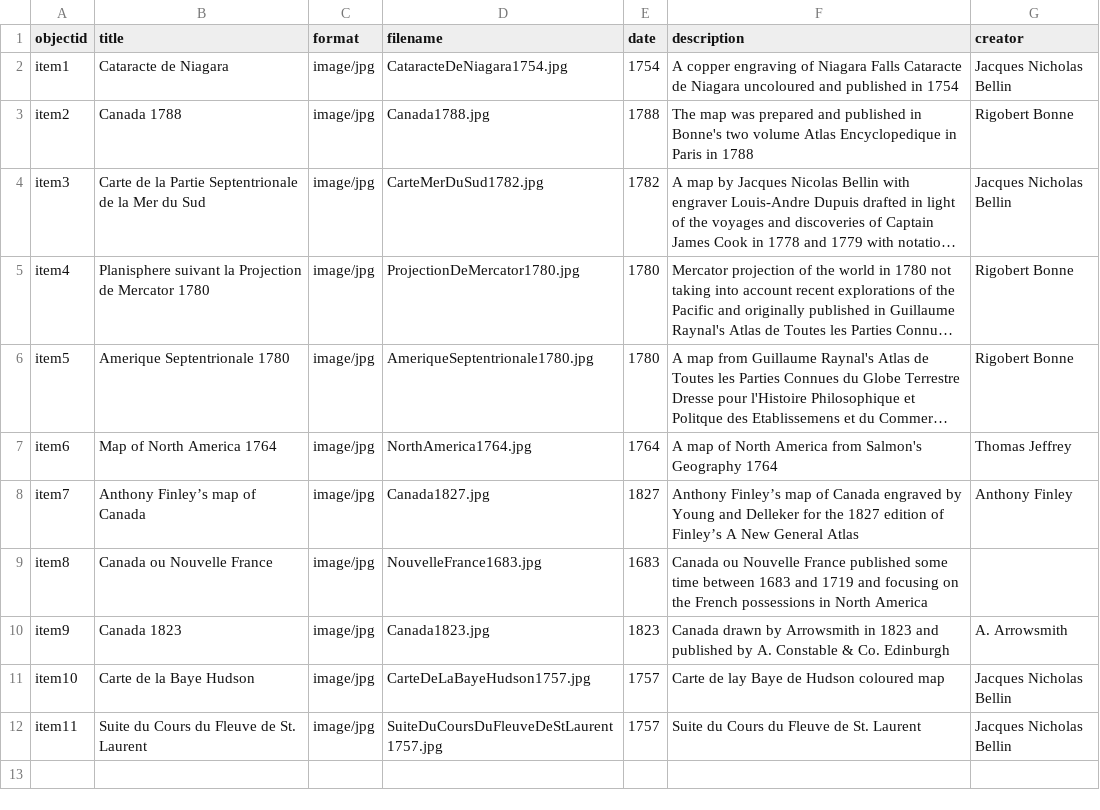
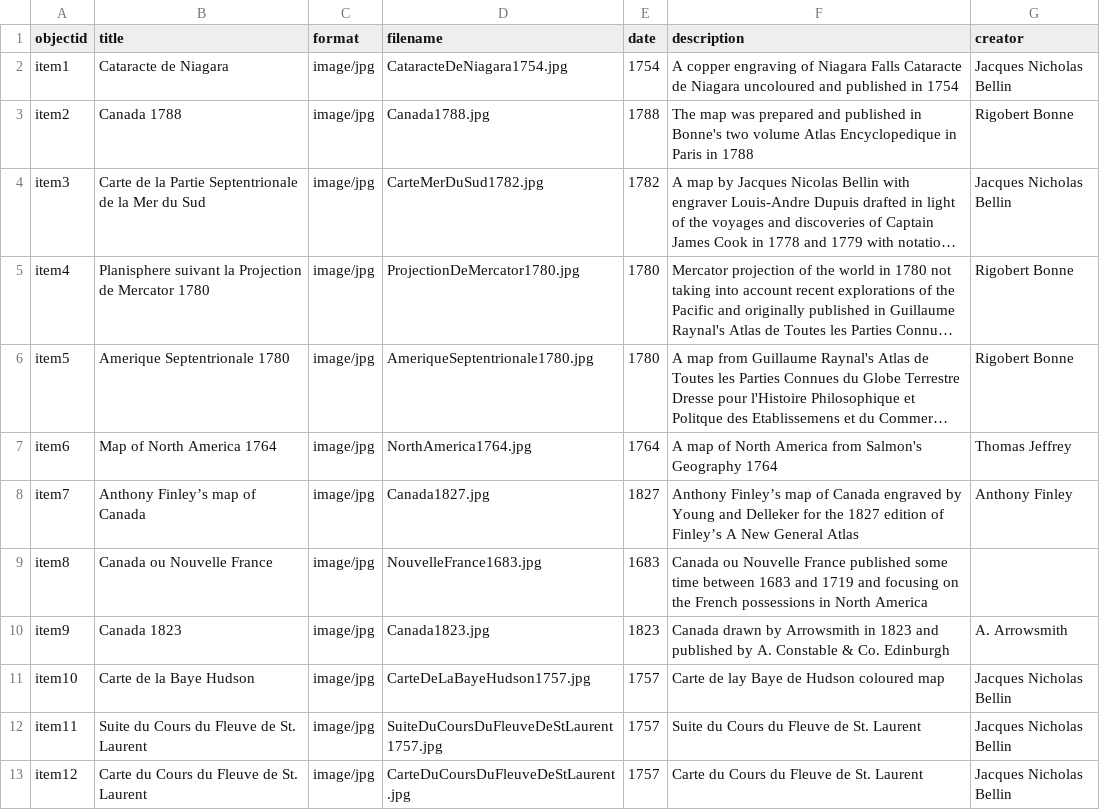
Before and after one commit to chantalcameron/Daniel-Livermore-Map-and-Print-Collection, a CSV file: _data/DLmetadata.csv, drawn as a sheet; long unchanged cells end in ….

Commit message:
Update DLmetadata.csv

```diff
--- a/_data/DLmetadata.csv
+++ b/_data/DLmetadata.csv
@@ -12 +12,2 @@ item10,Carte de la Baye Hudson,image/jpg,CarteDeLaBayeHudson1757.jpg,1757,Carte
 item11,Suite du Cours du Fleuve de St. Laurent,image/jpg,SuiteDuCoursDuFleuveDeStLaurent1757.jpg,1757,Suite du Cours du Fleuve de St. Laurent,Jacques Nicholas Bellin
+item12,Carte du Cours du Fleuve de St. Laurent,image/jpg,CarteDuCoursDuFleuveDeStLaurent.jpg,1757,Carte du Cours du Fleuve de St. Laurent,Jacques Nicholas Bellin
```
